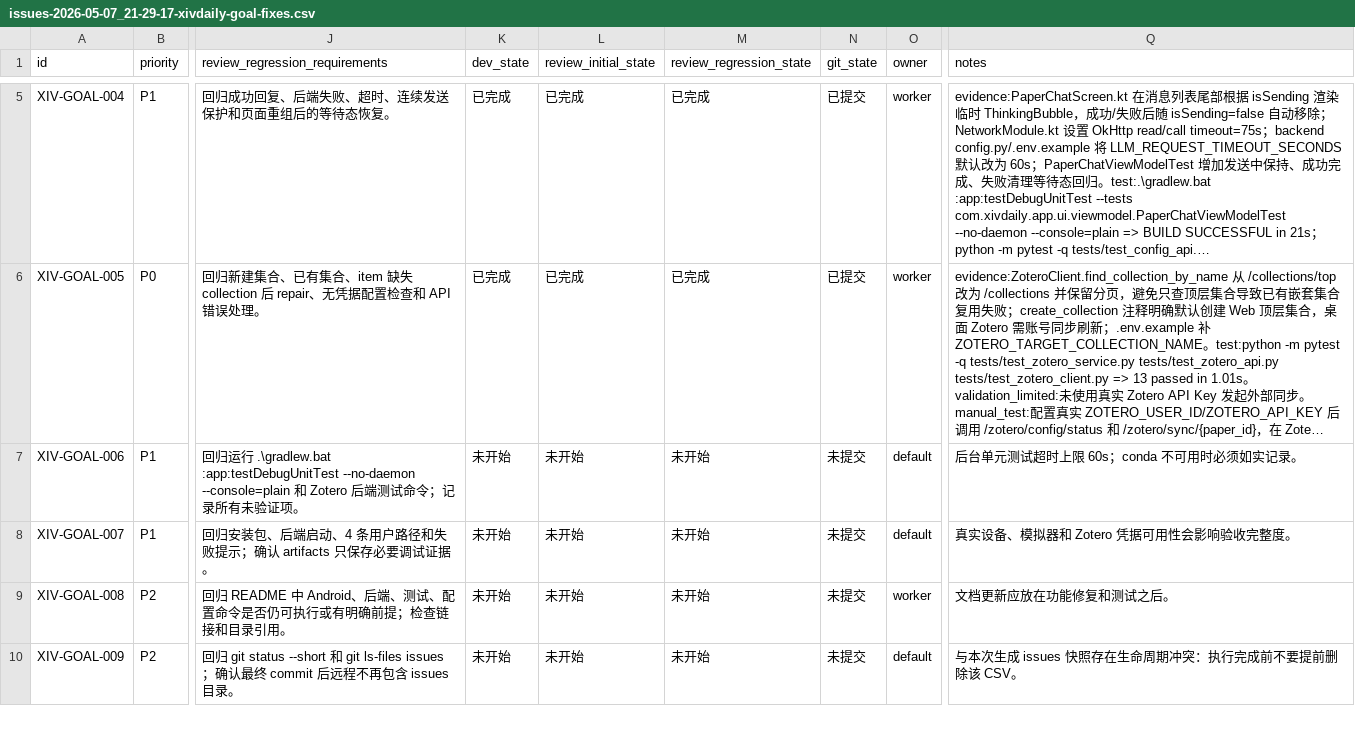
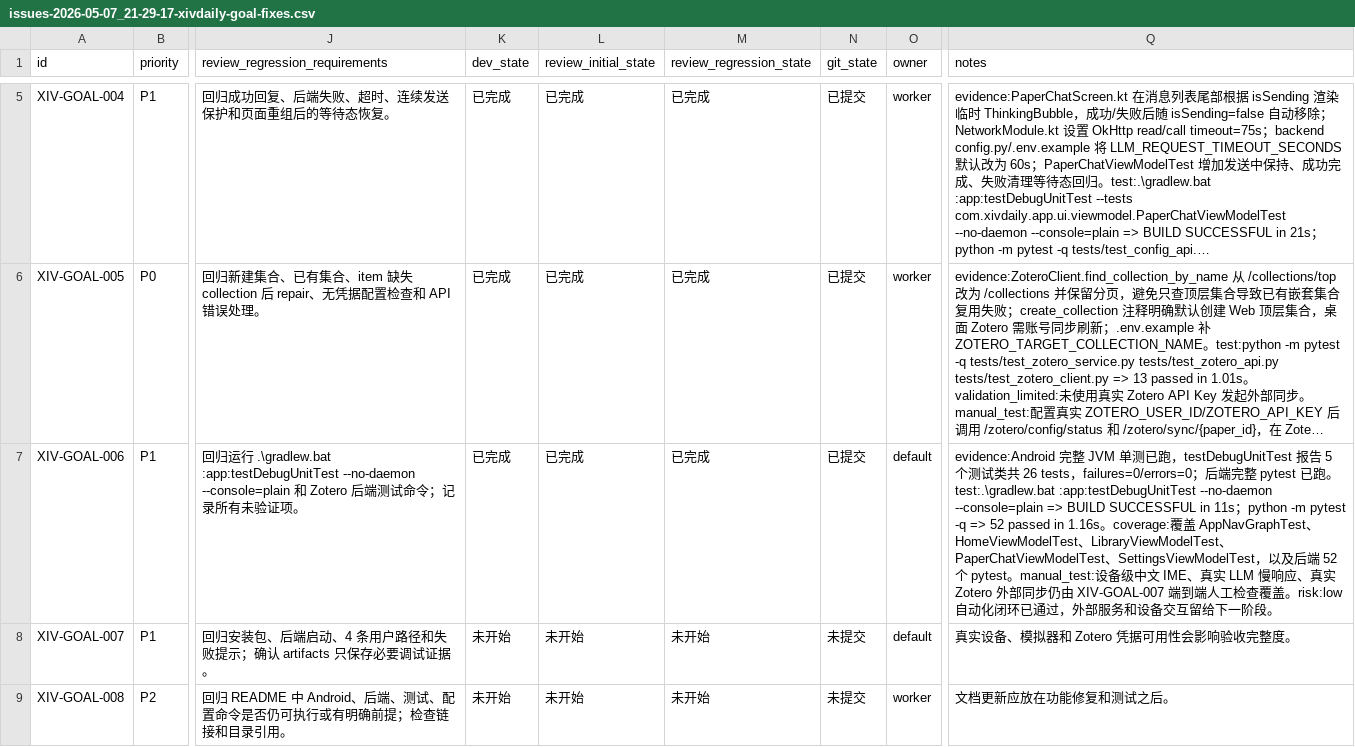
Before and after one commit to yangyioryy/XivDaily, a CSV file: issues/issues-2026-05-07_21-29-17-xivdaily-goal-fixes.csv, drawn as a sheet; only a part is shown, gaps mark what is left out; the shorter side is filled out with more unchanged rows; long unchanged cells end in …; the diff names each change by its address in the sheet, - before the commit and + after, or states it on an @@ line.

Commit message:
[XIV-GOAL-006] 补齐 Android 与后端测试闭环

```diff
--- a/issues/issues-2026-05-07_21-29-17-xivdaily-goal-fixes.csv
+++ b/issues/issues-2026-05-07_21-29-17-xivdaily-goal-fixes.csv
-K7 (dev_state): 未开始
+K7 (dev_state): 已完成
-L7 (review_initial_state): 未开始
+L7 (review_initial_state): 已完成
-M7 (review_regression_state): 未开始
+M7 (review_regression_state): 已完成
-N7 (git_state): 未提交
+N7 (git_state): 已提交
-Q7 (notes): 后台单元测试超时上限 60s；conda 不可用时必须如实记录。
+Q7 (notes): evidence:Android 完整 JVM 单测已跑，testDebugUnitTest 报告 5 个测试类共 26 tests，failures=0/errors=0；后端完整 pytest 已跑。test:.\gradlew.bat :app:testDebugUnitTest --no-daemon --console=plain => BUILD SUCCESSFUL in 11s；python -m pytest -q => 52 passed in 1.16s。coverage:覆盖 AppNavGraphTest、HomeViewModelTest、LibraryViewModelTest、PaperChatViewModelTest、SettingsViewModelTest，以及后端 52 个 pytest。manual_test:设备级中文 IME、真实 LLM 慢响应、真实 Zotero 外部同步仍由 XIV-GOAL-007 端到端人工检查覆盖。risk:low 自动化闭环已通过，外部服务和设备交互留给下一阶段。
```
